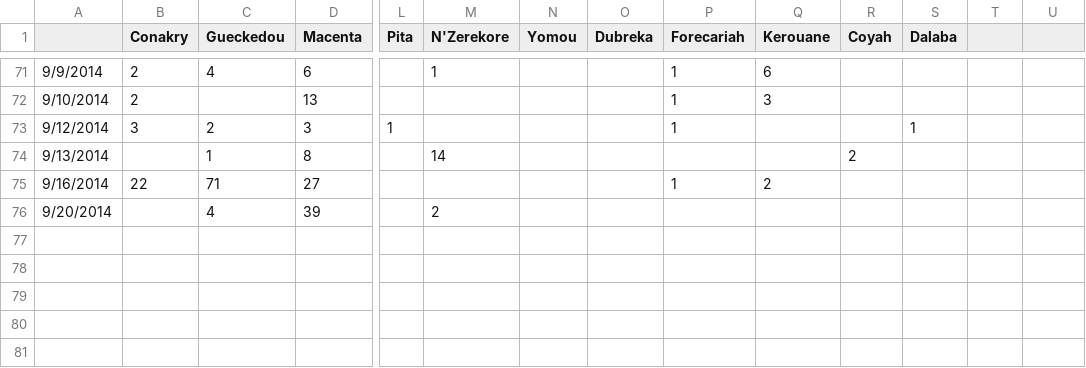
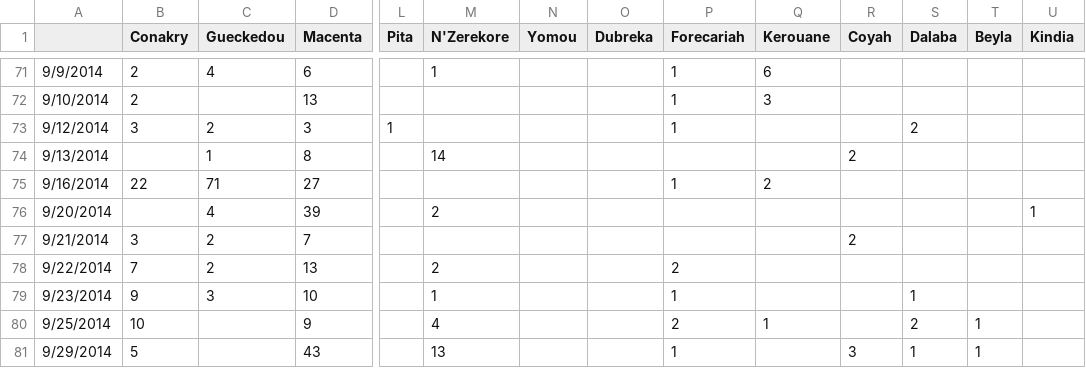
Before and after one commit to InstituteforDiseaseModeling/EVD, a CSV file: data/guinee_EVD_2014.csv, drawn as a sheet; only a part is shown, gaps mark what is left out; rows hold the shown columns only; the diff names each change by its address in the sheet, - before the commit and + after, or states it on an @@ line.

Commit message:
Update data through end of September

```diff
--- a/data/guinee_EVD_2014.csv
+++ b/data/guinee_EVD_2014.csv
-T1: (empty)
+T1: Beyla
-U1: (empty)
+U1: Kindia
-S73 (Dalaba): 1
+S73 (Dalaba): 2
-U76 (Kindia): (empty)
+U76 (Kindia): 1
+row 77: 9/21/2014 | 3 | 2 | 7 |  |  |  |  |  |  | 2
+row 78: 9/22/2014 | 7 | 2 | 13 |  | 2 |  |  | 2
+row 79: 9/23/2014 | 9 | 3 | 10 |  | 1 |  |  | 1 |  |  | 1
+row 80: 9/25/2014 | 10 |  | 9 |  | 4 |  |  | 2 | 1 |  | 2 | 1
+row 81: 9/29/2014 | 5 |  | 43 |  | 13 |  |  | 1 |  | 3 | 1 | 1
```
Also changed, not shown: data/liberia_EVD_2014.csv, data/sierra_leone_EVD_2014.csv, 1 other file.
